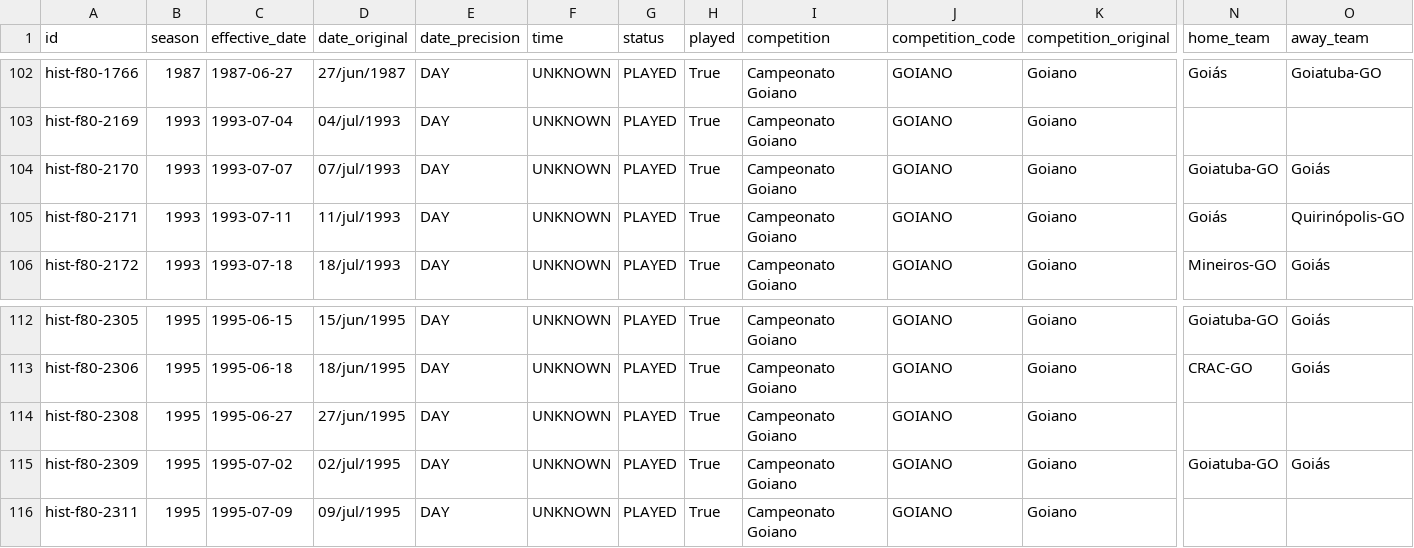
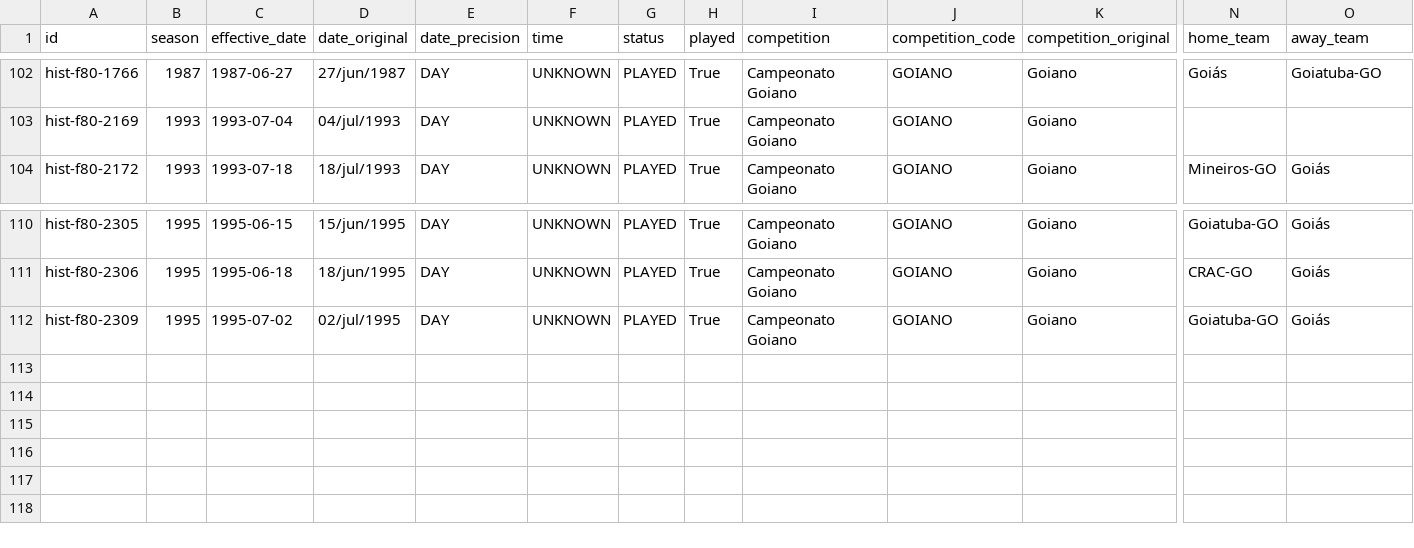
Before and after one commit to Lucasdiogof/fan-hub, a CSV file: tooling/esmeraldino_passport/research/GOIAS_PENDENCIAS_ESTADIOS_1991.csv (was tooling/esmeraldino_passport/research/GOIAS_PENDENCIAS_ESTADIOS_1987.csv), drawn as a sheet; only a part is shown, gaps mark what is left out; rows hold the shown columns only; the diff names each change by its address in the sheet, - before the commit and + after, or states it on an @@ line.

Commit message:
research: audita e aceita lote da pesquisa externa 1987→1991 (94,72%), fontes conferidas na imagem

```diff
--- a/tooling/esmeraldino_passport/research/GOIAS_PENDENCIAS_ESTADIOS_1987.csv
+++ b/tooling/esmeraldino_passport/research/GOIAS_PENDENCIAS_ESTADIOS_1991.csv
-row 104: hist-f80-2170 | 1993 | 1993-07-07 | 07/jul/1993 | DAY | UNKNOWN | PLAYED | True | Campeonato Goiano | GOIANO | Goiano | Goiatuba-GO | Goiás
-row 105: hist-f80-2171 | 1993 | 1993-07-11 | 11/jul/1993 | DAY | UNKNOWN | PLAYED | True | Campeonato Goiano | GOIANO | Goiano | Goiás | Quirinópolis-GO
-row 114: hist-f80-2308 | 1995 | 1995-06-27 | 27/jun/1995 | DAY | UNKNOWN | PLAYED | True | Campeonato Goiano | GOIANO | Goiano
-row 116: hist-f80-2311 | 1995 | 1995-07-09 | 09/jul/1995 | DAY | UNKNOWN | PLAYED | True | Campeonato Goiano | GOIANO | Goiano
```
Also changed, not shown: 4 other files.
